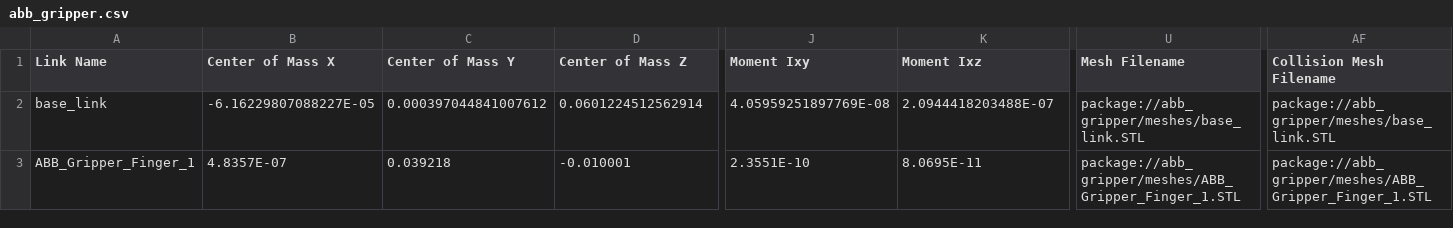
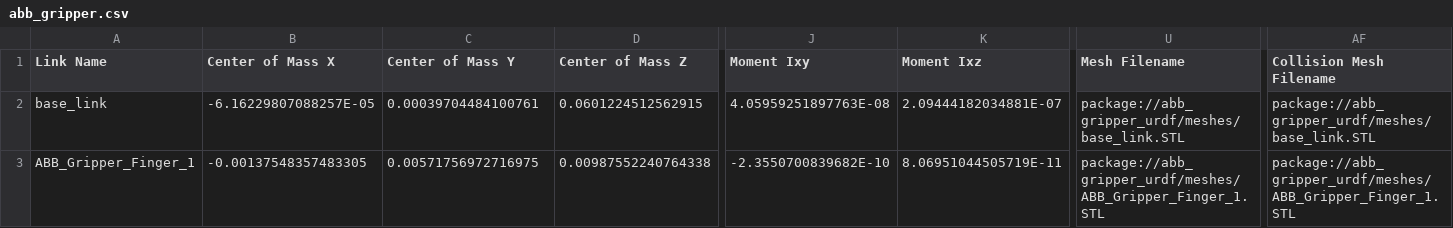
Before and after one commit to Collaborative-Robotic-Arms/abb_gripper_urdf, a CSV file: urdf/abb_gripper.csv, drawn as a sheet; only a part is shown, gaps mark what is left out; the diff covers the shown part only; the diff names each change by its address in the sheet, - before the commit and + after, or states it on an @@ line.

Commit message:
feat:gripper_urdf

```diff
--- a/urdf/abb_gripper.csv
+++ b/urdf/abb_gripper.csv
-B2 (Center of Mass X): -6.16229807088227E-05
+B2 (Center of Mass X): -6.16229807088257E-05
-C2 (Center of Mass Y): 0.000397044841007612
+C2 (Center of Mass Y): 0.00039704484100761
-D2 (Center of Mass Z): 0.0601224512562914
+D2 (Center of Mass Z): 0.0601224512562915
-J2 (Moment Ixy): 4.05959251897769E-08
+J2 (Moment Ixy): 4.05959251897763E-08
-K2 (Moment Ixz): 2.0944418203488E-07
+K2 (Moment Ixz): 2.09444182034881E-07
-U2 (Mesh Filename): package://abb_gripper/meshes/base_link.STL
+U2 (Mesh Filename): package://abb_gripper_urdf/meshes/base_link.STL
-AF2 (Collision Mesh Filename): package://abb_gripper/meshes/base_link.STL
+AF2 (Collision Mesh Filename): package://abb_gripper_urdf/meshes/base_link.STL
-B3 (Center of Mass X): 4.8357E-07
+B3 (Center of Mass X): -0.00137548357483305
-C3 (Center of Mass Y): 0.039218
+C3 (Center of Mass Y): 0.00571756972716975
-D3 (Center of Mass Z): -0.010001
+D3 (Center of Mass Z): 0.00987552240764338
-J3 (Moment Ixy): 2.3551E-10
+J3 (Moment Ixy): -2.3550700839682E-10
-K3 (Moment Ixz): 8.0695E-11
+K3 (Moment Ixz): 8.06951044505719E-11
-U3 (Mesh Filename): package://abb_gripper/meshes/ABB_Gripper_Finger_1.STL
+U3 (Mesh Filename): package://abb_gripper_urdf/meshes/ABB_Gripper_Finger_1.STL
-AF3 (Collision Mesh Filename): package://abb_gripper/meshes/ABB_Gripper_Finger_1.STL
+AF3 (Collision Mesh Filename): package://abb_gripper_urdf/meshes/ABB_Gripper_Finger_1.STL
```
Also changed, not shown: 32 edited cells elsewhere in this file, 10 other files.
